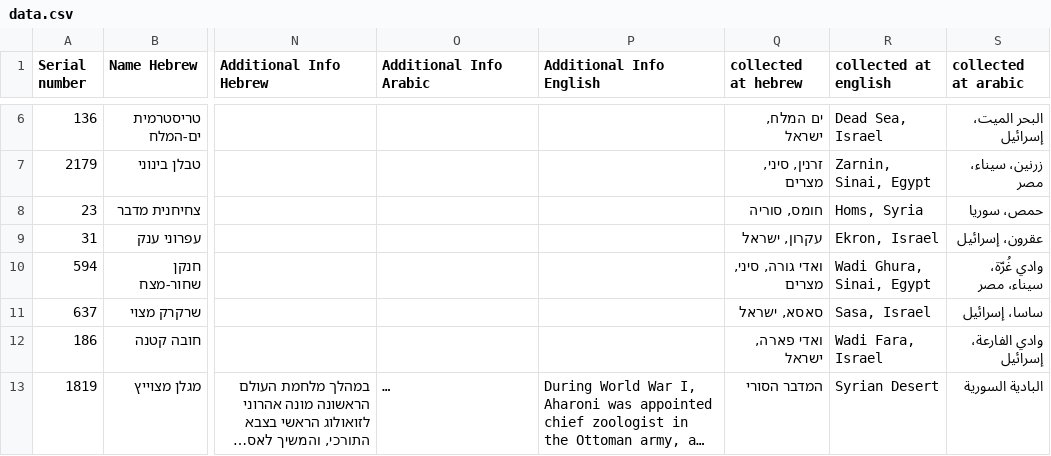
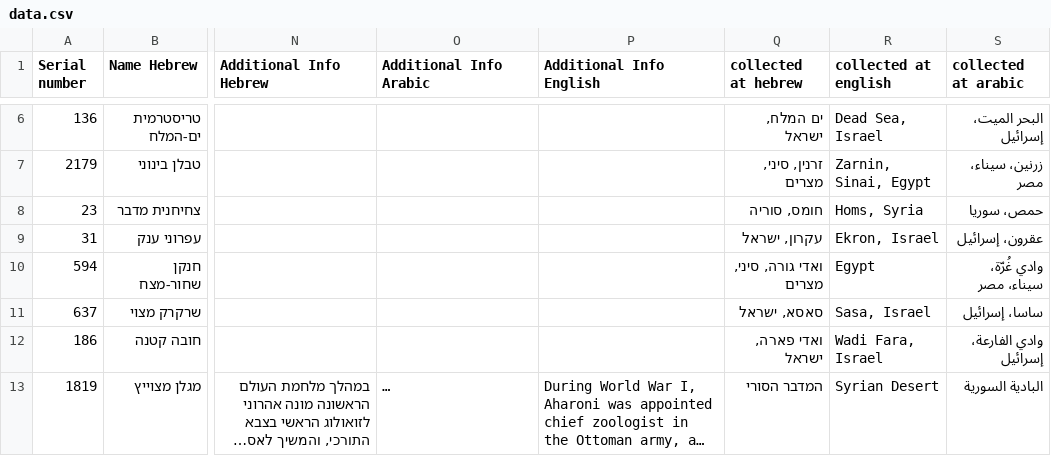
Before and after one commit to GuyNachshon/curious-bird, a CSV file: src/data/data.csv, drawn as a sheet; only a part is shown, gaps mark what is left out; long unchanged cells end in …; the diff names each change by its address in the sheet, - before the commit and + after, or states it on an @@ line.

```diff
--- a/src/data/data.csv
+++ b/src/data/data.csv
-R10 (collected at english): Wadi Ghura, Sinai, Egypt
+R10 (collected at english): Egypt
```
Also changed, not shown: 1 other file.
